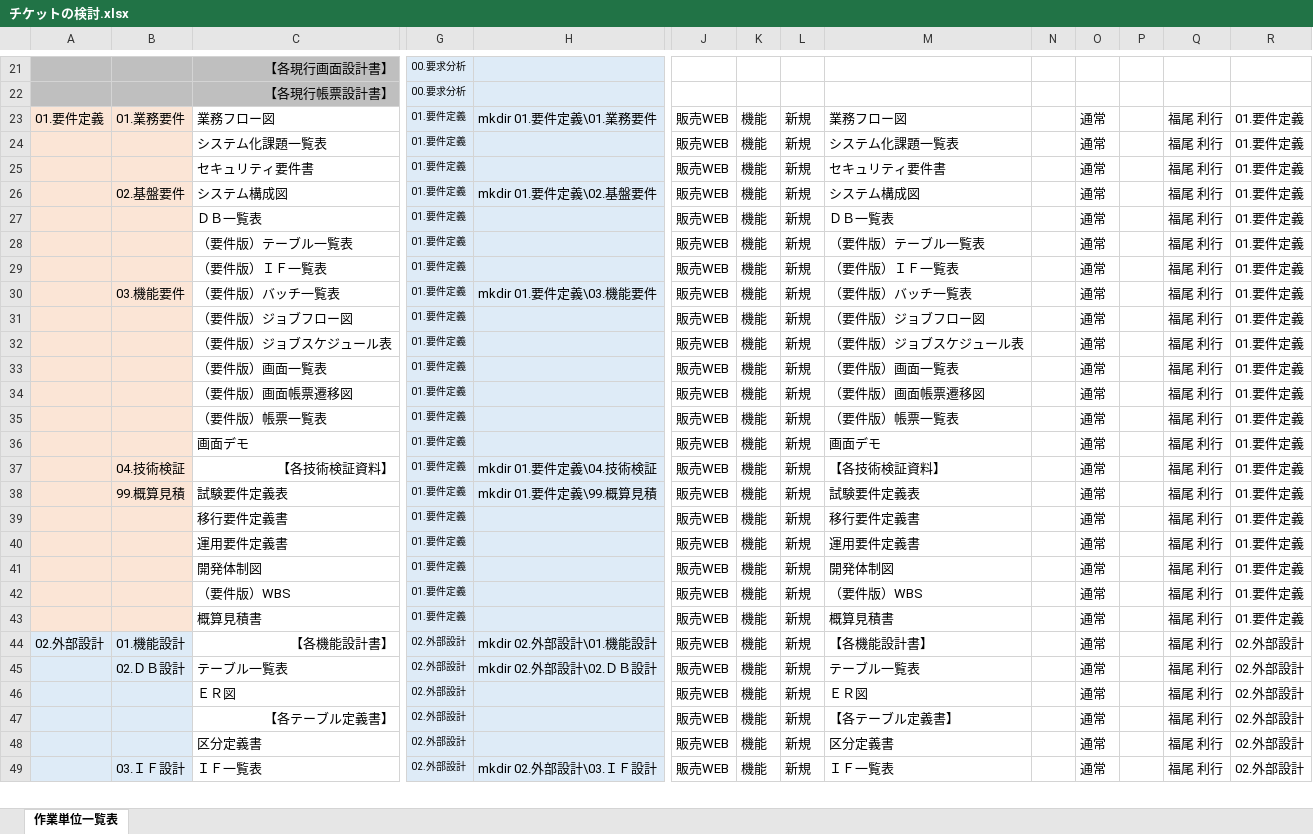
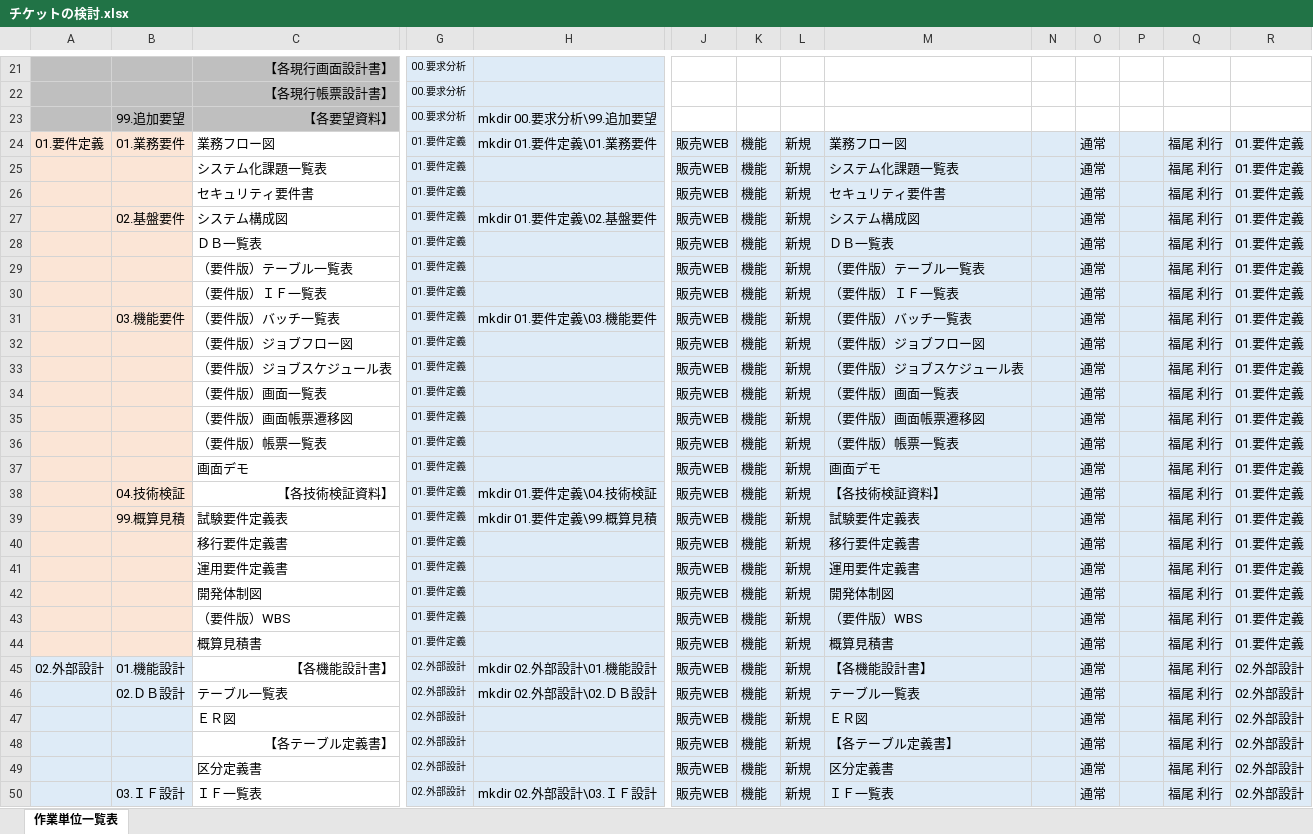
Before and after one commit to emarfkrow/progress_manage, an Excel workbook: チケットの検討.xlsx, sheet 作業単位一覧表, drawn as a sheet; only a part is shown, gaps mark what is left out; values as stored, in another font and other column widths than the file's, no borders; charts and pictures not drawn; addresses are those after the commit; rows hold the shown columns only; the diff covers the shown part only; the diff names each change by its address in the sheet, - before the commit and + after, or states it on an @@ line.

```diff
--- a/チケットの検討.xlsx (sheet 作業単位一覧表)
+++ b/チケットの検討.xlsx (sheet 作業単位一覧表)
+row 23:  | 99.追加要望 | 【各要望資料】 | 00.要求分析 | mkdir 00.要求分析\99.追加要望
-J24:R50 fill: none
+J24:R50 fill: #DEEBF7
```
Also changed, not shown: 2 edited cells and cell formats elsewhere in this sheet, formulas that keep their value, charts or pictures, 2 other files.
